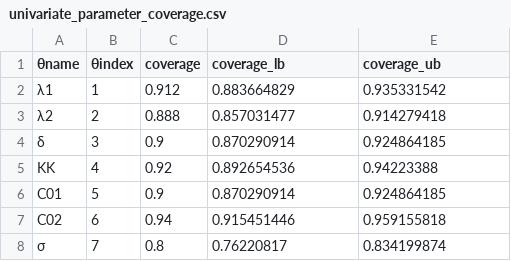
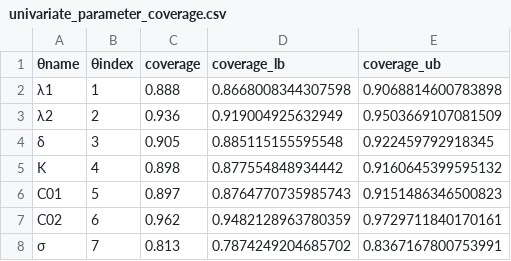
Before and after one commit to JoelTrent/UoA_MastersWorking, a CSV file: Experiments/Outputs/logistic_twospecies/univariate_parameter_coverage.csv, drawn as a sheet.

Commit message:
Experiment updates

```diff
--- a/Experiments/Outputs/logistic_twospecies/univariate_parameter_coverage.csv
+++ b/Experiments/Outputs/logistic_twospecies/univariate_parameter_coverage.csv
@@ -1,8 +1,8 @@
 θname,θindex,coverage,coverage_lb,coverage_ub
-λ1,1,0.912,0.883664829,0.935331542
-λ2,2,0.888,0.857031477,0.914279418
-δ,3,0.9,0.870290914,0.924864185
-KK,4,0.92,0.892654536,0.94223388
-C01,5,0.9,0.870290914,0.924864185
-C02,6,0.94,0.915451446,0.959155818
-σ,7,0.8,0.76220817,0.834199874
+λ1,1,0.888,0.8668008344307598,0.9068814600783898
+λ2,2,0.936,0.919004925632949,0.9503669107081509
+δ,3,0.905,0.885115155595548,0.922459792918345
+K,4,0.898,0.877554848934442,0.9160645399595132
+C01,5,0.897,0.8764770735985743,0.9151486346500823
+C02,6,0.962,0.9482128963780359,0.9729711840170161
+σ,7,0.813,0.7874249204685702,0.8367167800753991
```
Also changed, not shown: Experiments/Outputs/logistic_twospecies/univariate_parameter_coverage_more_data.csv, 10 other files.
